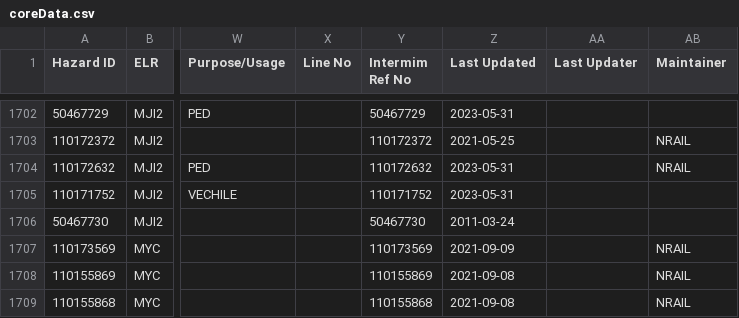
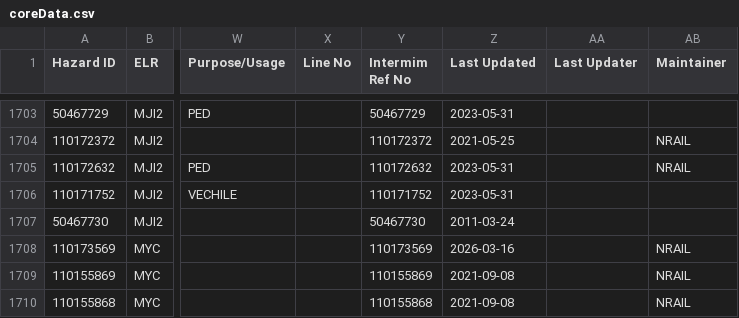
Before and after one commit to infrastructureclub/nr-national-hazard-directory, a CSV file: data/QS/coreData.csv, drawn as a sheet; only a part is shown, gaps mark what is left out; addresses are those after the commit; the diff covers the shown part only; the diff names each change by its address in the sheet, - before the commit and + after, or states it on an @@ line.

Commit message:
Automatic NRNHD data update

```diff
--- a/data/QS/coreData.csv
+++ b/data/QS/coreData.csv
-Z1708 (Last Updated): 2021-09-09
+Z1708 (Last Updated): 2026-03-16
```
Also changed, not shown: 1 added row and 6 edited cells elsewhere in this file.
